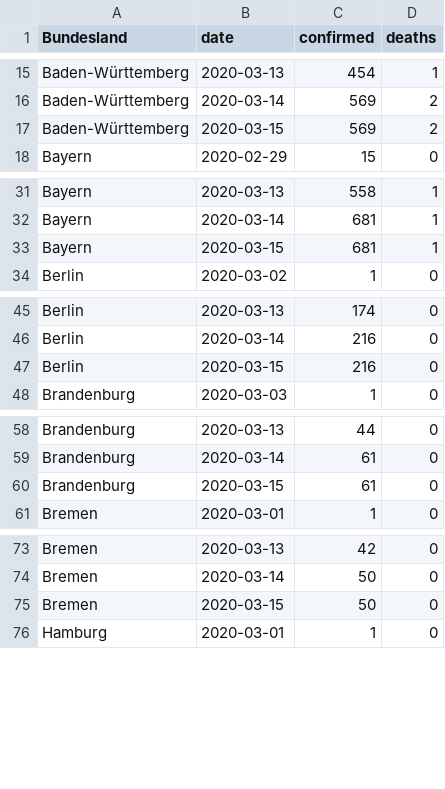
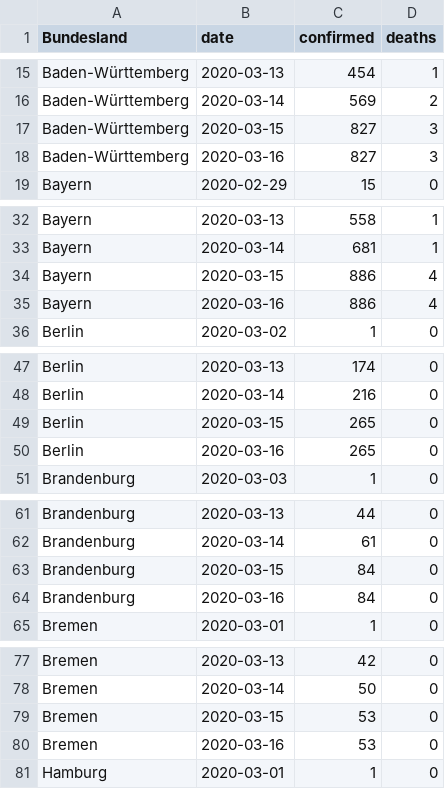
Before and after one commit to normannexo/COVID-19-RKI, a CSV file: csv/rki_data.csv, drawn as a sheet; only a part is shown, gaps mark what is left out; the diff covers the shown part only.

Commit message:
update `date`

```diff
--- a/csv/rki_data.csv
+++ b/csv/rki_data.csv
@@ -16,3 +16,4 @@ Baden-Württemberg,2020-03-13,454,1
 Baden-Württemberg,2020-03-14,569,2
-Baden-Württemberg,2020-03-15,569,2
+Baden-Württemberg,2020-03-15,827,3
+Baden-Württemberg,2020-03-16,827,3
 Bayern,2020-02-29,15,0
@@ -32,3 +33,4 @@ Bayern,2020-03-13,558,1
 Bayern,2020-03-14,681,1
-Bayern,2020-03-15,681,1
+Bayern,2020-03-15,886,4
+Bayern,2020-03-16,886,4
 Berlin,2020-03-02,1,0
@@ -46,3 +48,4 @@ Berlin,2020-03-13,174,0
 Berlin,2020-03-14,216,0
-Berlin,2020-03-15,216,0
+Berlin,2020-03-15,265,0
+Berlin,2020-03-16,265,0
 Brandenburg,2020-03-03,1,0
@@ -59,3 +62,4 @@ Brandenburg,2020-03-13,44,0
 Brandenburg,2020-03-14,61,0
-Brandenburg,2020-03-15,61,0
+Brandenburg,2020-03-15,84,0
+Brandenburg,2020-03-16,84,0
 Bremen,2020-03-01,1,0
@@ -74,3 +78,4 @@ Bremen,2020-03-13,42,0
 Bremen,2020-03-14,50,0
-Bremen,2020-03-15,50,0
+Bremen,2020-03-15,53,0
+Bremen,2020-03-16,53,0
 Hamburg,2020-03-01,1,0
```
Also changed, not shown: 11 added rows and 8 edited cells elsewhere in this file, 2 other files.
